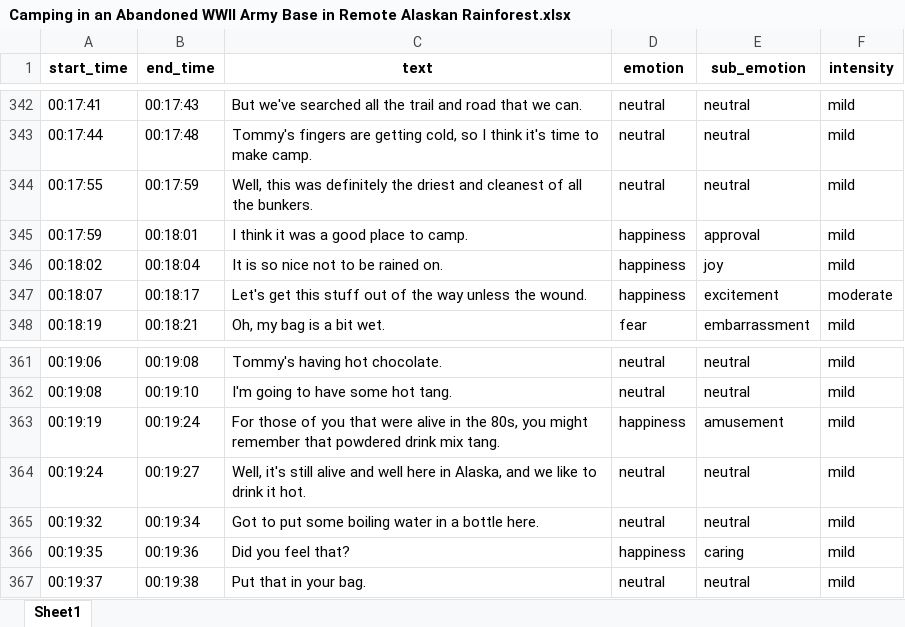
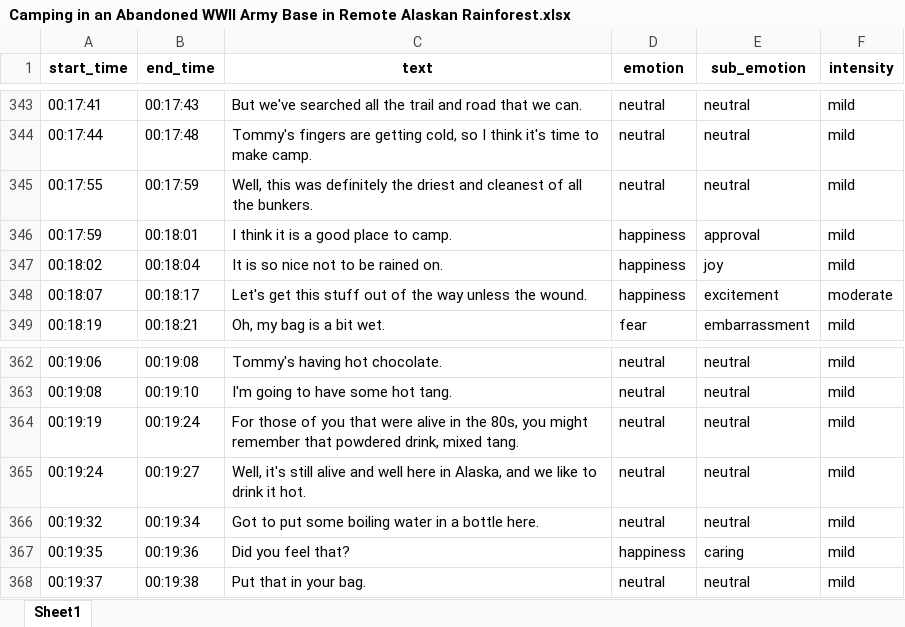
Before and after one commit to BredaUniversityADSAI/2024-25d-fai2-adsai-group-nlp6, an Excel workbook: results/predictions/Camping in an Abandoned WWII Army Base in Remote Alaskan Rainforest.xlsx, sheet Sheet1, drawn as a sheet; only a part is shown, gaps mark what is left out; values as stored, in another font and other column widths than the file's, no borders; addresses are those after the commit; the diff covers the shown part only; the diff names each change by its address in the sheet, - before the commit and + after, or states it on an @@ line.

```diff
--- a/results/predictions/Camping in an Abandoned WWII Army Base in Remote Alaskan Rainforest.xlsx (sheet Sheet1)
+++ b/results/predictions/Camping in an Abandoned WWII Army Base in Remote Alaskan Rainforest.xlsx (sheet Sheet1)
-C346 (text): I think it was a good place to camp.
+C346 (text): I think it is a good place to camp.
-C364 (text): …that powdered drink mix tang.
+C364 (text): …that powdered drink, mixed tang.
-D364 (emotion): happiness
+D364 (emotion): neutral
-E364 (sub_emotion): amusement
+E364 (sub_emotion): neutral
```
Also changed, not shown: 2 added rows, 2 removed rows and 16 edited cells elsewhere in this sheet, results/transcript/Camping in an Abandoned WWII Army Base in Remote Alaskan Rainforest.xlsx, 13 other files.
